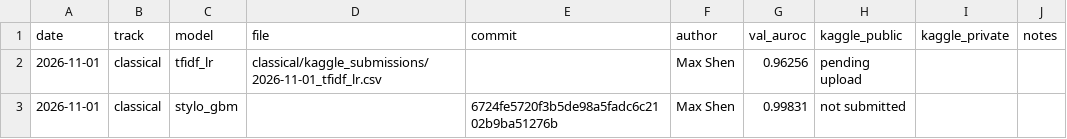
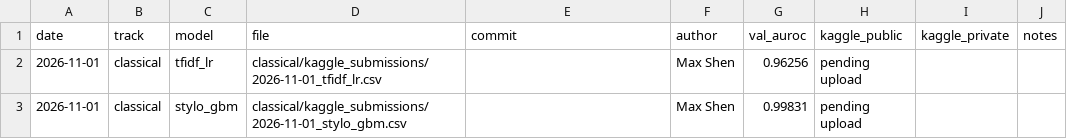
Before and after one commit to ZhenmanShen/human-or-ai-submissions, a CSV file: submissions/todo-team/submission_log.csv, drawn as a sheet.

```diff
--- a/submissions/todo-team/submission_log.csv
+++ b/submissions/todo-team/submission_log.csv
@@ -2,2 +2,2 @@ date,track,model,file,commit,author,val_auroc,kaggle_public,kaggle_private,notes
 2026-11-01,classical,tfidf_lr,classical/kaggle_submissions/2026-11-01_tfidf_lr.csv,,Max Shen,0.96256,pending upload,,
-2026-11-01,classical,stylo_gbm,,6724fe5720f3b5de98a5fadc6c2102b9ba51276b,Max Shen,0.99831,not submitted,,
+2026-11-01,classical,stylo_gbm,classical/kaggle_submissions/2026-11-01_stylo_gbm.csv,,Max Shen,0.99831,pending upload,,
```
Also changed, not shown: 3 other files.
